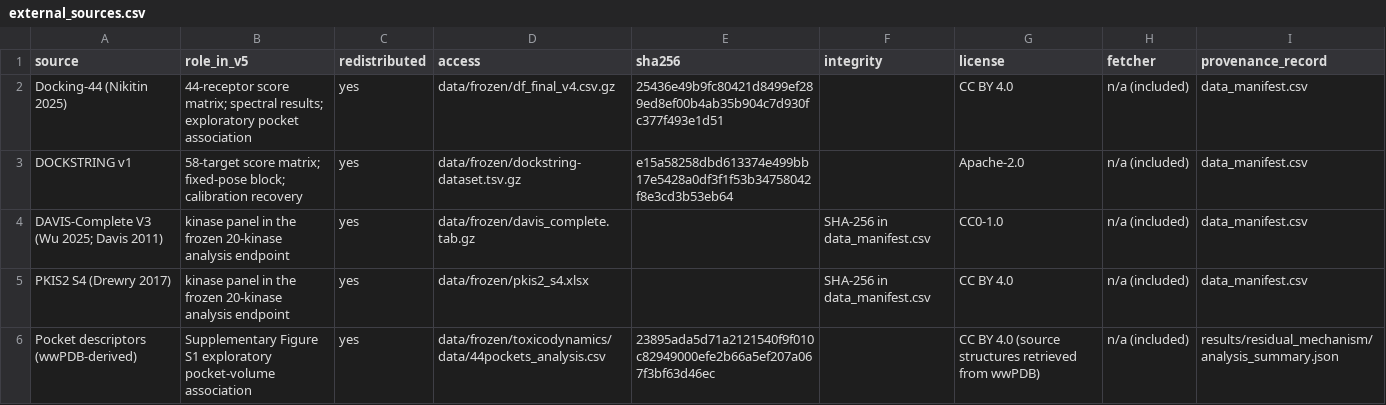
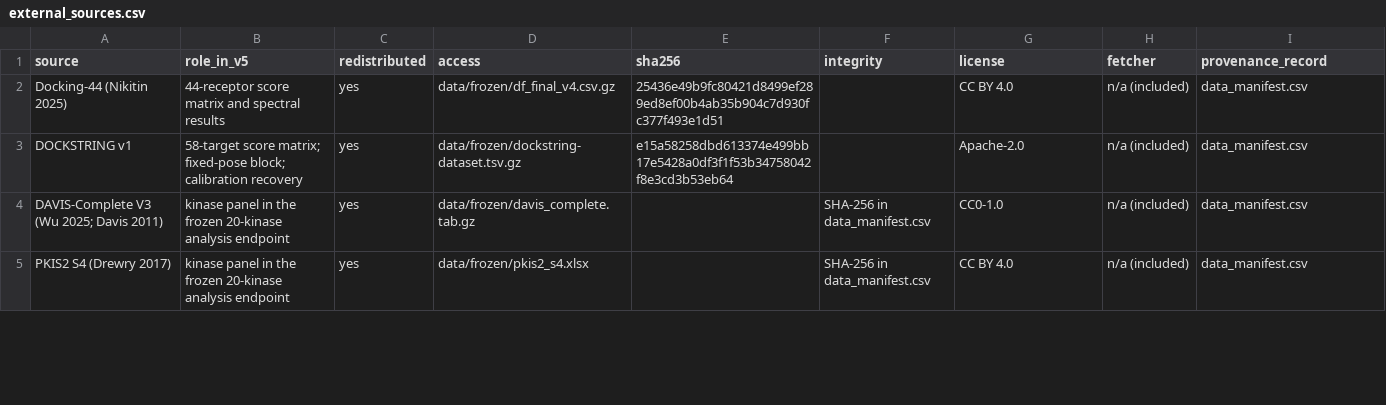
Before and after one commit to AdeliyaLeleytner/vina-score-spectral-concentration, a CSV file: external_sources.csv, drawn as a sheet; only a part is shown; the diff covers the shown part only.

```diff
--- a/external_sources.csv
+++ b/external_sources.csv
@@ -1,3 +1,3 @@
 source,role_in_v5,redistributed,access,sha256,integrity,license,fetcher,provenance_record
-Docking-44 (Nikitin 2025),44-receptor score matrix; spectral results; exploratory pocket association,yes,data/frozen/df_final_v4.csv.gz,25436e49b9fc80421d8499ef289ed8ef00b4ab35b904c7d930fc377f493e1d51,,CC BY 4.0,n/a (included),data_manifest.csv
+Docking-44 (Nikitin 2025),44-receptor score matrix and spectral results,yes,data/frozen/df_final_v4.csv.gz,25436e49b9fc80421d8499ef289ed8ef00b4ab35b904c7d930fc377f493e1d51,,CC BY 4.0,n/a (included),data_manifest.csv
 DOCKSTRING v1,58-target score matrix; fixed-pose block; calibration recovery,yes,data/frozen/dockstring-dataset.tsv.gz,e15a58258dbd613374e499bb17e5428a0df3f1f53b34758042f8e3cd3b53eb64,,Apache-2.0,n/a (included),data_manifest.csv
@@ -5,2 +5 @@ DAVIS-Complete V3 (Wu 2025; Davis 2011),kinase panel in the frozen 20-kinase ana
 PKIS2 S4 (Drewry 2017),kinase panel in the frozen 20-kinase analysis endpoint,yes,data/frozen/pkis2_s4.xlsx,,SHA-256 in data_manifest.csv,CC BY 4.0,n/a (included),data_manifest.csv
-Pocket descriptors (wwPDB-derived),Supplementary Figure S1 exploratory pocket-volume association,yes,data/frozen/toxicodynamics/data/44pockets_analysis.csv,23895ada5d71a2121540f9f010c82949000efe2b66a5ef207a067f3bf63d46ec,,CC BY 4.0 (source structures retrieved from wwPDB),n/a (included),results/residual_mechanism/analysis_summary.json
```
Also changed, not shown: 2 added rows, 1 removed row and 8 edited cells elsewhere in this file, data_manifest.csv, results/manuscript_source_manifest.csv, 51 other files.
